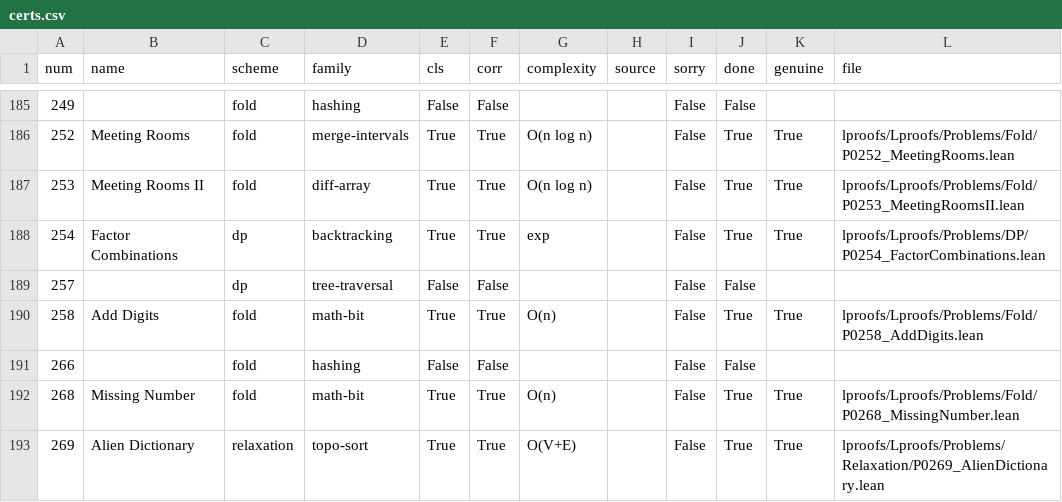
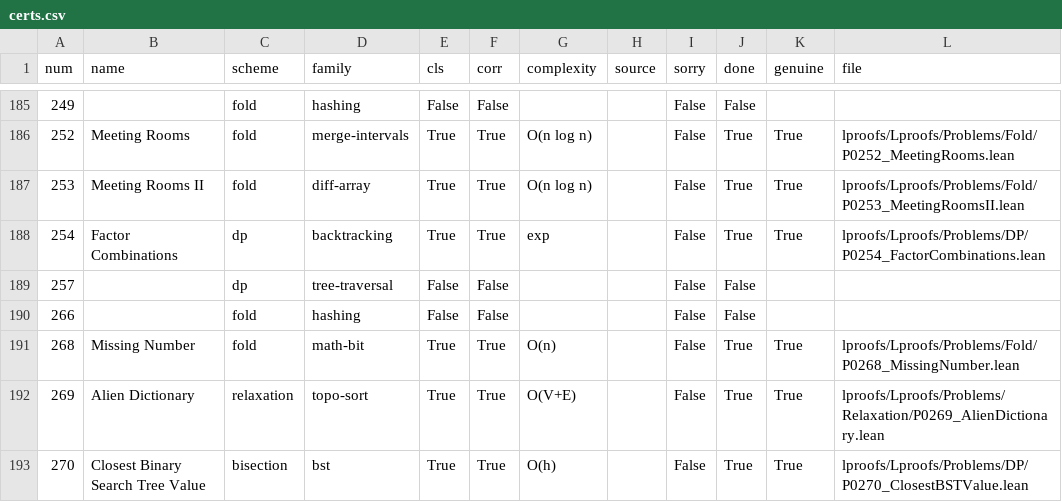
Before and after one commit to corsur/swarm-tips, a CSV file: research/wide-but-shallow/data/certs.csv, drawn as a sheet; only a part is shown, gaps mark what is left out; the shorter side is filled out with more unchanged rows; the diff names each change by its address in the sheet, - before the commit and + after, or states it on an @@ line.

```diff
--- a/research/wide-but-shallow/data/certs.csv
+++ b/research/wide-but-shallow/data/certs.csv
-row 190: 258 | Add Digits | fold | math-bit | True | True | O(n) |  | False | True | True | lproofs/Lproofs/Problems/Fold/P0258_AddDigits.lean
```
Also changed, not shown: research/wide-but-shallow/data/sample.csv, 12 other files.
